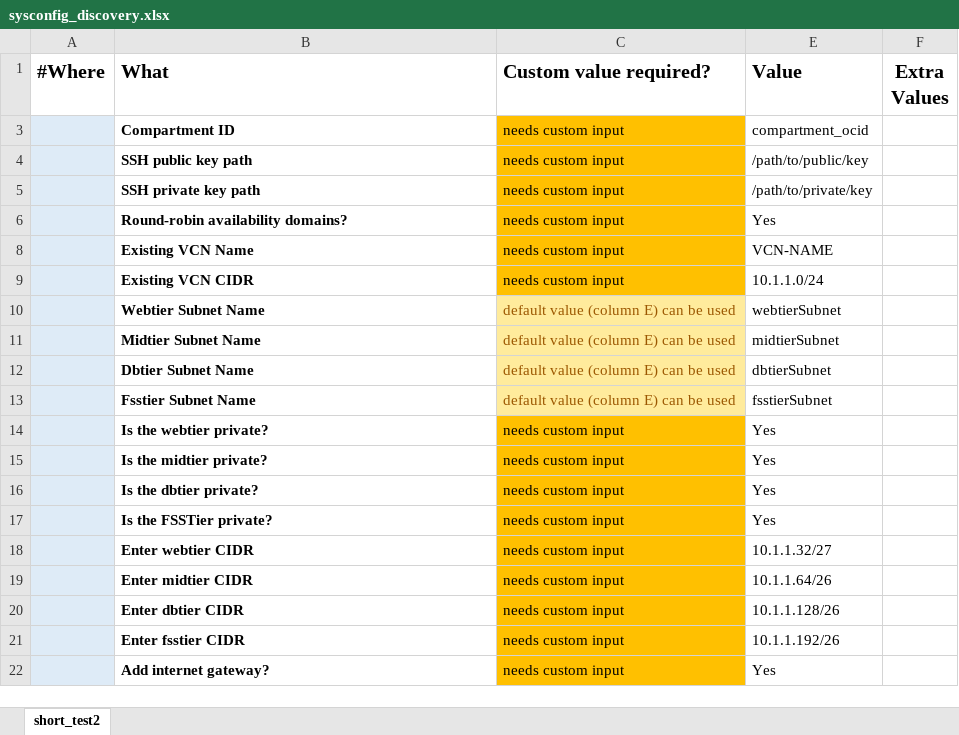
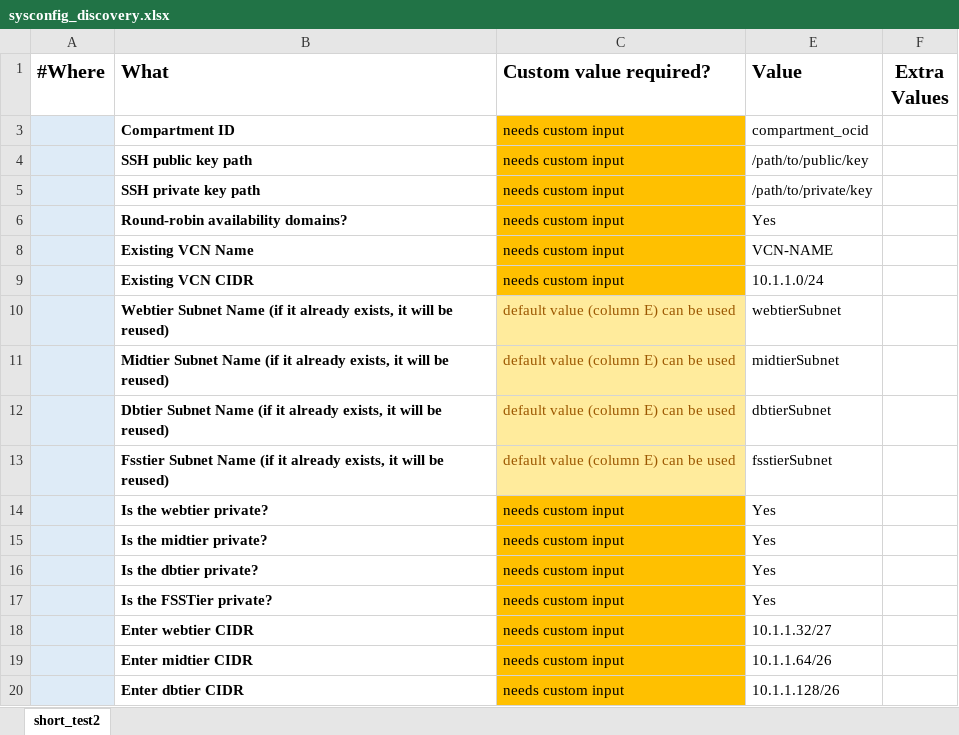
Before and after one commit to oracle-samples/maa, an Excel workbook: wls-hydr/sysconfig_discovery.xlsx, sheet short_test2, drawn as a sheet; only a part is shown; the shorter side is filled out with more unchanged rows; values as stored, in another font and other column widths than the file's, no borders; the diff names each change by its address in the sheet, - before the commit and + after, or states it on an @@ line.

Commit message:
added clarification to the subnet rows (#137)
added "(if it already exists, it will be reused)"

```diff
--- a/wls-hydr/sysconfig_discovery.xlsx (sheet short_test2)
+++ b/wls-hydr/sysconfig_discovery.xlsx (sheet short_test2)
-B10 (What): Webtier Subnet Name
+B10 (What): Webtier Subnet Name (if it already exists, it will be reused)
-B11 (What): Midtier Subnet Name
+B11 (What): Midtier Subnet Name (if it already exists, it will be reused)
-B12 (What): Dbtier Subnet Name
+B12 (What): Dbtier Subnet Name (if it already exists, it will be reused)
-B13 (What): Fsstier Subnet Name
+B13 (What): Fsstier Subnet Name (if it already exists, it will be reused)
```
Also changed, not shown: wls-hydr/sysconfig.xlsx.
